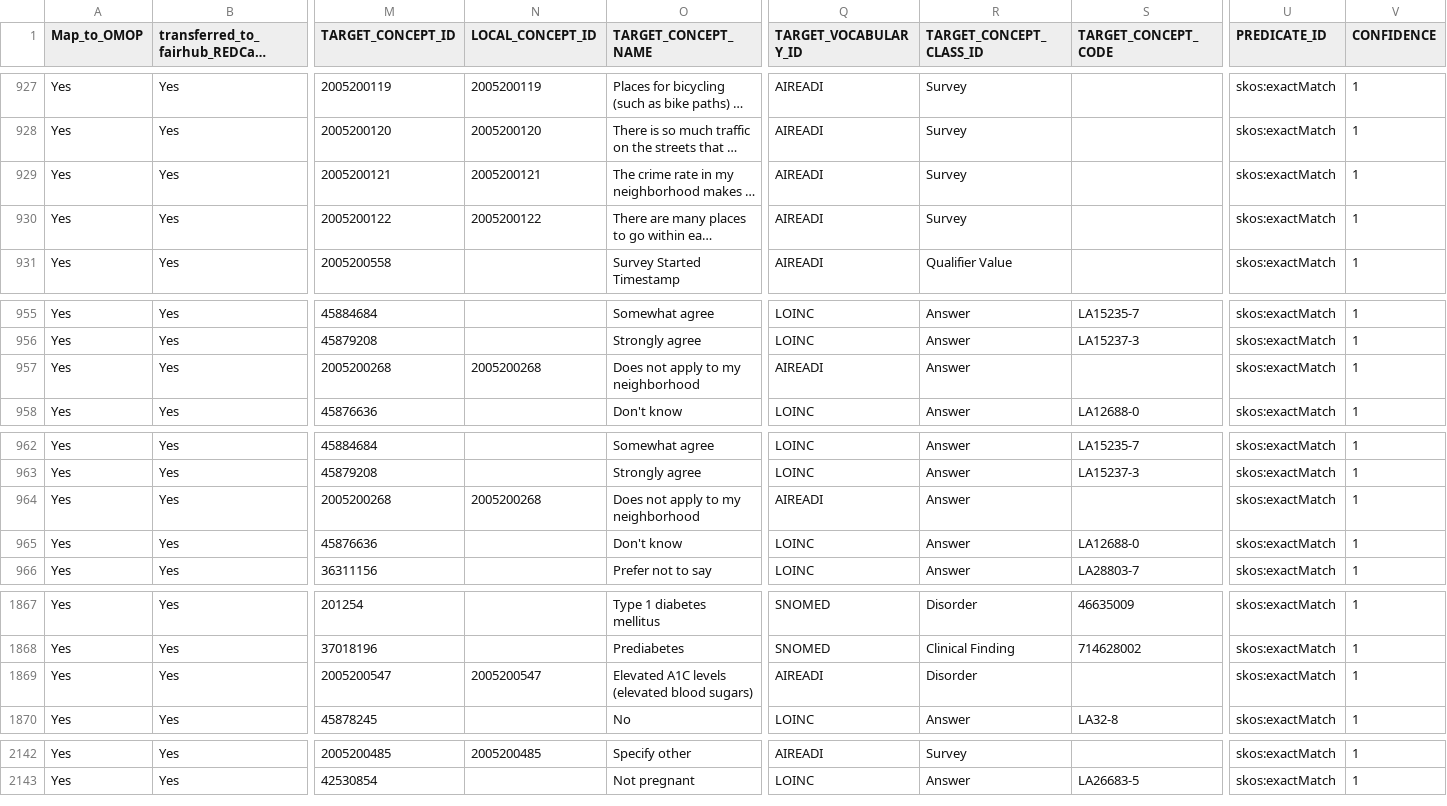
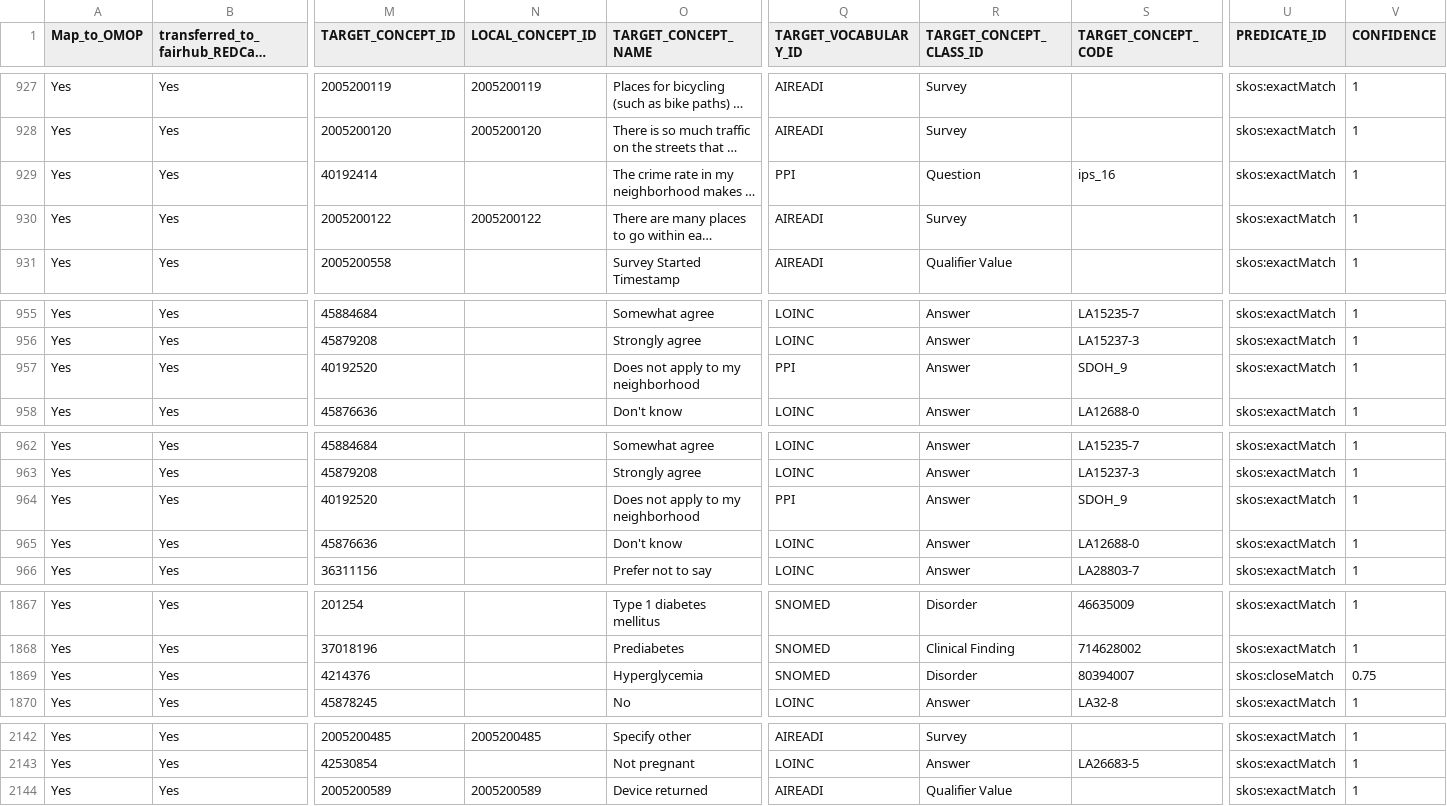
Before and after one commit to AI-READI/DataElementMaps, a CSV file: redCapDataDictionaryWithExtension/value-set-mapping-common/_ai_readi_redcap_value_set_mapping_common.csv, drawn as a sheet; only a part is shown, gaps mark what is left out; long unchanged cells end in …; rows hold the shown columns only; the diff covers the shown part only; the diff names each change by its address in the sheet, - before the commit and + after, or states it on an @@ line.

Commit message:
concept map v1.8.4: pxne16 and code 88-> PPI, mh_a1c->Hyperglycemia, eos_dsvst 3, SRC_CODE on 554/584; add validate_concept_map_against_data.sql

```diff
--- a/redCapDataDictionaryWithExtension/value-set-mapping-common/_ai_readi_redcap_value_set_mapping_common.csv
+++ b/redCapDataDictionaryWithExtension/value-set-mapping-common/_ai_readi_redcap_value_set_mapping_common.csv
-M929 (TARGET_CONCEPT_ID): 2005200121
+M929 (TARGET_CONCEPT_ID): 40192414
-N929 (LOCAL_CONCEPT_ID): 2005200121
+N929 (LOCAL_CONCEPT_ID): (empty)
-Q929 (TARGET_VOCABULARY_ID): AIREADI
+Q929 (TARGET_VOCABULARY_ID): PPI
-R929 (TARGET_CONCEPT_CLASS_ID): Survey
+R929 (TARGET_CONCEPT_CLASS_ID): Question
-S929 (TARGET_CONCEPT_CODE): (empty)
+S929 (TARGET_CONCEPT_CODE): ips_16
-M957 (TARGET_CONCEPT_ID): 2005200268
+M957 (TARGET_CONCEPT_ID): 40192520
-N957 (LOCAL_CONCEPT_ID): 2005200268
+N957 (LOCAL_CONCEPT_ID): (empty)
-Q957 (TARGET_VOCABULARY_ID): AIREADI
+Q957 (TARGET_VOCABULARY_ID): PPI
-S957 (TARGET_CONCEPT_CODE): (empty)
+S957 (TARGET_CONCEPT_CODE): SDOH_9
-M964 (TARGET_CONCEPT_ID): 2005200268
+M964 (TARGET_CONCEPT_ID): 40192520
-N964 (LOCAL_CONCEPT_ID): 2005200268
+N964 (LOCAL_CONCEPT_ID): (empty)
-Q964 (TARGET_VOCABULARY_ID): AIREADI
+Q964 (TARGET_VOCABULARY_ID): PPI
-S964 (TARGET_CONCEPT_CODE): (empty)
+S964 (TARGET_CONCEPT_CODE): SDOH_9
-M1869 (TARGET_CONCEPT_ID): 2005200547
+M1869 (TARGET_CONCEPT_ID): 4214376
-N1869 (LOCAL_CONCEPT_ID): 2005200547
+N1869 (LOCAL_CONCEPT_ID): (empty)
-O1869 (TARGET_CONCEPT_NAME): Elevated A1C levels (elevated blood sugars)
+O1869 (TARGET_CONCEPT_NAME): Hyperglycemia
-Q1869 (TARGET_VOCABULARY_ID): AIREADI
+Q1869 (TARGET_VOCABULARY_ID): SNOMED
-S1869 (TARGET_CONCEPT_CODE): (empty)
+S1869 (TARGET_CONCEPT_CODE): 80394007
-U1869 (PREDICATE_ID): skos:exactMatch
+U1869 (PREDICATE_ID): skos:closeMatch
-V1869 (CONFIDENCE): 1
+V1869 (CONFIDENCE): 0.75
+row 2144: Yes | Yes | 2005200589 | 2005200589 | Device returned | AIREADI | Qualifier Value |  | skos:exactMatch | 1
```
Also changed, not shown: 3 edited cells elsewhere in this file, redCapDataDictionaryWithExtension/redcap-data-dictionary/_master_red_cap_data_dictionary_with_extensions.csv, redCapDataDictionaryWithExtension/sssom/ai_readi_redcap_value_set_mapping.sssom.tsv, 12 other files.
